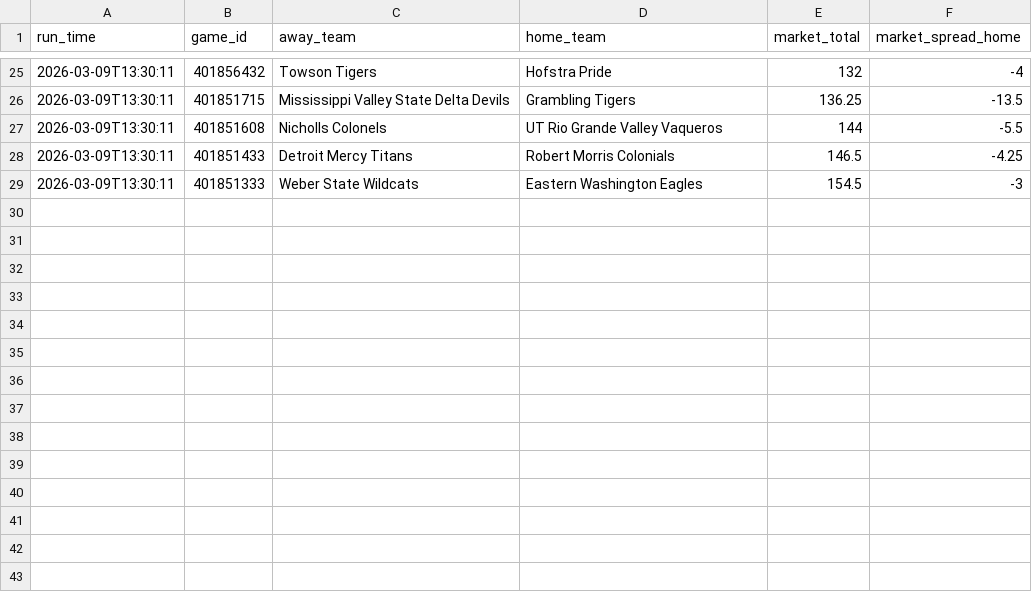
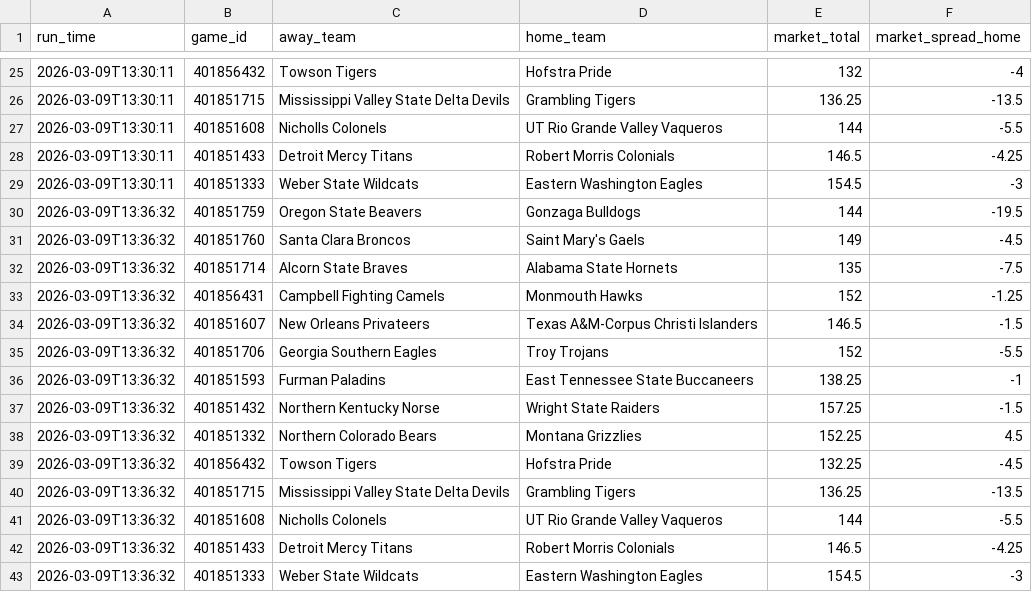
Before and after one commit to CameronBroussard6/cbb-site, a CSV file: data/odds_history_2026-03-09.csv, drawn as a sheet; only a part is shown, gaps mark what is left out.

```diff
--- a/data/odds_history_2026-03-09.csv
+++ b/data/odds_history_2026-03-09.csv
@@ -29 +29,15 @@ run_time,game_id,away_team,home_team,market_total,market_spread_home
 2026-03-09T13:30:11,401851333,Weber State Wildcats,Eastern Washington Eagles,154.5,-3
+2026-03-09T13:36:32,401851759,Oregon State Beavers,Gonzaga Bulldogs,144,-19.5
+2026-03-09T13:36:32,401851760,Santa Clara Broncos,Saint Mary's Gaels,149,-4.5
+2026-03-09T13:36:32,401851714,Alcorn State Braves,Alabama State Hornets,135,-7.5
+2026-03-09T13:36:32,401856431,Campbell Fighting Camels,Monmouth Hawks,152,-1.25
+2026-03-09T13:36:32,401851607,New Orleans Privateers,Texas A&M-Corpus Christi Islanders,146.5,-1.5
+2026-03-09T13:36:32,401851706,Georgia Southern Eagles,Troy Trojans,152,-5.5
+2026-03-09T13:36:32,401851593,Furman Paladins,East Tennessee State Buccaneers,138.25,-1
+2026-03-09T13:36:32,401851432,Northern Kentucky Norse,Wright State Raiders,157.25,-1.5
+2026-03-09T13:36:32,401851332,Northern Colorado Bears,Montana Grizzlies,152.25,4.5
+2026-03-09T13:36:32,401856432,Towson Tigers,Hofstra Pride,132.25,-4.5
+2026-03-09T13:36:32,401851715,Mississippi Valley State Delta Devils,Grambling Tigers,136.25,-13.5
+2026-03-09T13:36:32,401851608,Nicholls Colonels,UT Rio Grande Valley Vaqueros,144,-5.5
+2026-03-09T13:36:32,401851433,Detroit Mercy Titans,Robert Morris Colonials,146.5,-4.25
+2026-03-09T13:36:32,401851333,Weber State Wildcats,Eastern Washington Eagles,154.5,-3
```
Also changed, not shown: data/brain_game_totals_2026-03-09.csv, data/brain_spreads_2026-03-09.csv, 4 other files.
